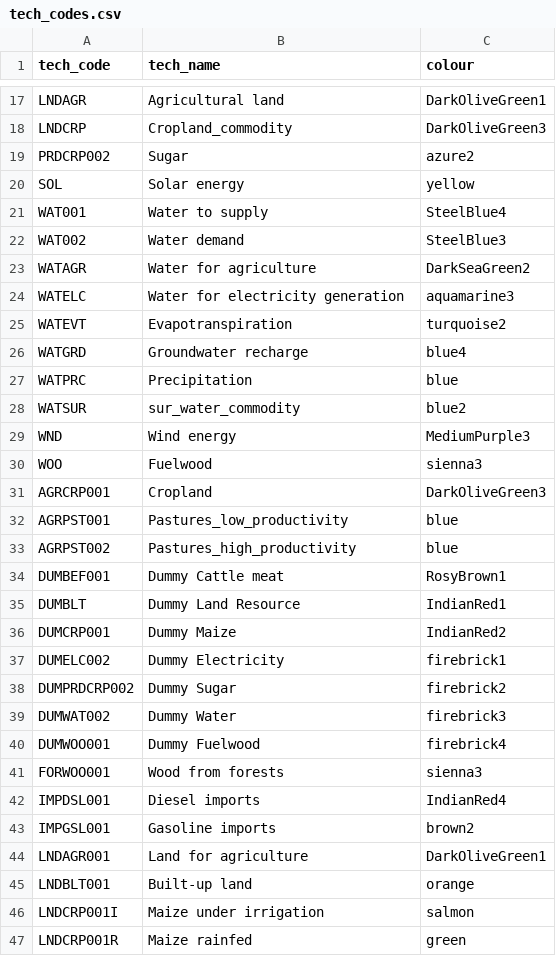
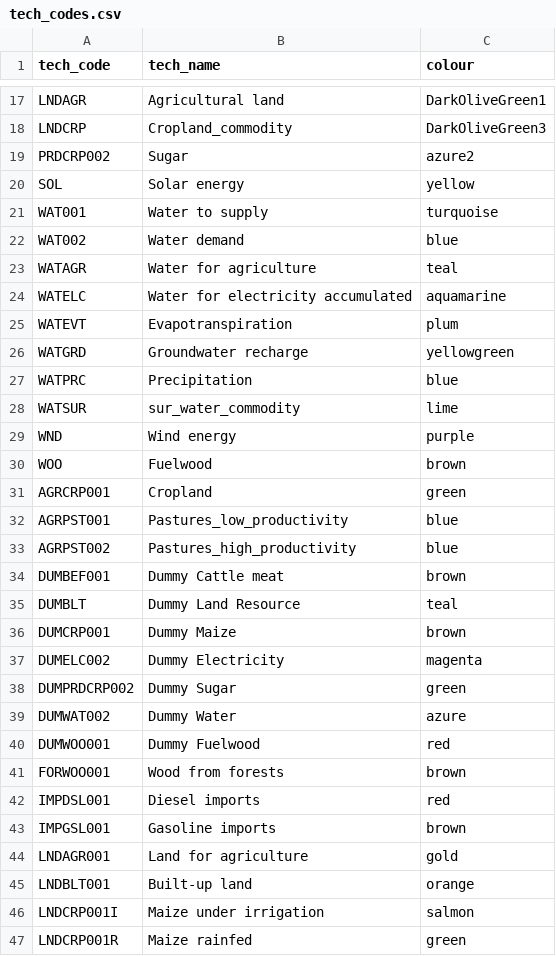
Before and after one commit to KTH-dESA/teaching-CLEWs_visualization, a CSV file: tech_codes.csv, drawn as a sheet; only a part is shown, gaps mark what is left out; the diff covers the shown part only.

Commit message:
tech codes updated

```diff
--- a/tech_codes.csv
+++ b/tech_codes.csv
@@ -20,26 +20,26 @@ PRDCRP002,Sugar,azure2
 SOL,Solar energy,yellow
-WAT001,Water to supply,SteelBlue4
-WAT002,Water demand,SteelBlue3
-WATAGR,Water for agriculture,DarkSeaGreen2
-WATELC,Water for electricity generation,aquamarine3
-WATEVT,Evapotranspiration,turquoise2
-WATGRD,Groundwater recharge,blue4
+WAT001,Water to supply,turquoise
+WAT002,Water demand,blue
+WATAGR,Water for agriculture,teal
+WATELC,Water for electricity accumulated,aquamarine
+WATEVT,Evapotranspiration,plum
+WATGRD,Groundwater recharge,yellowgreen
 WATPRC,Precipitation,blue
-WATSUR,sur_water_commodity,blue2
-WND,Wind energy,MediumPurple3
-WOO,Fuelwood,sienna3
-AGRCRP001,Cropland,DarkOliveGreen3
+WATSUR,sur_water_commodity,lime
+WND,Wind energy,purple
+WOO,Fuelwood,brown
+AGRCRP001,Cropland,green
 AGRPST001,Pastures_low_productivity,blue
 AGRPST002,Pastures_high_productivity,blue
-DUMBEF001,Dummy Cattle meat,RosyBrown1
-DUMBLT,Dummy Land Resource,IndianRed1
-DUMCRP001,Dummy Maize,IndianRed2
-DUMELC002,Dummy Electricity,firebrick1
-DUMPRDCRP002,Dummy Sugar,firebrick2
-DUMWAT002,Dummy Water,firebrick3
-DUMWOO001,Dummy Fuelwood,firebrick4
-FORWOO001,Wood from forests,sienna3
-IMPDSL001,Diesel imports,IndianRed4
-IMPGSL001,Gasoline imports,brown2
-LNDAGR001,Land for agriculture,DarkOliveGreen1
+DUMBEF001,Dummy Cattle meat,brown
+DUMBLT,Dummy Land Resource,teal
+DUMCRP001,Dummy Maize,brown
+DUMELC002,Dummy Electricity,magenta
+DUMPRDCRP002,Dummy Sugar,green
+DUMWAT002,Dummy Water,azure
+DUMWOO001,Dummy Fuelwood,red
+FORWOO001,Wood from forests,brown
+IMPDSL001,Diesel imports,red
+IMPGSL001,Gasoline imports,brown
+LNDAGR001,Land for agriculture,gold
 LNDBLT001,Built-up land,orange
```
Also changed, not shown: 1 added row, 1 removed row and 21 edited cells elsewhere in this file.
